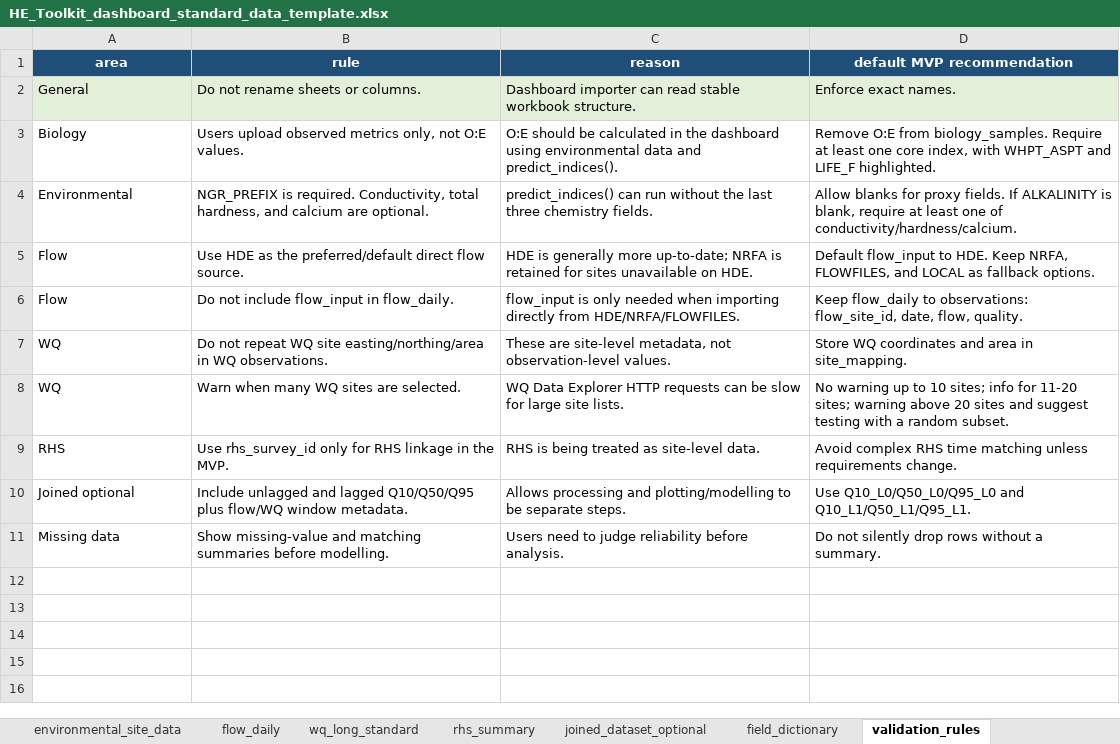
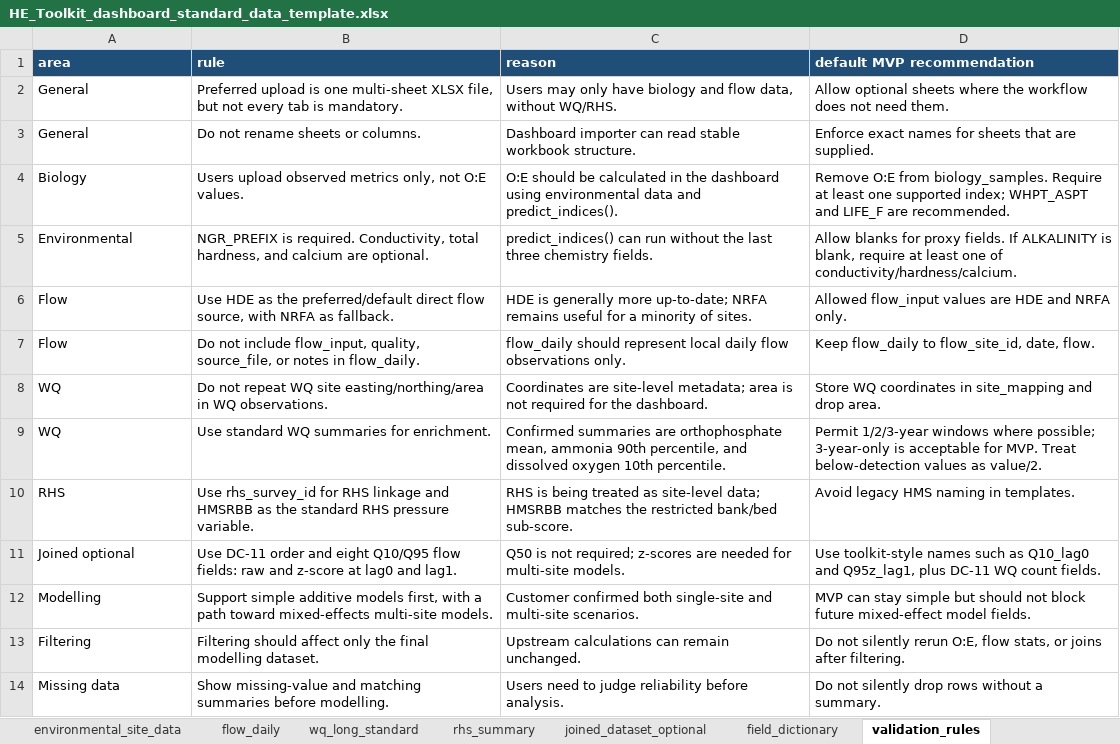
Before and after one commit to Josh-Zhu0326/HE-Toolkit-Dashboard-2026, an Excel workbook: docs/week04/HE_Toolkit_dashboard_standard_data_template.xlsx, sheet validation_rules, drawn as a sheet; values as stored, in another font and other column widths than the file's, no borders; removed rows and columns are numbered as before the commit, all else as after; the diff names each change by its address in the sheet, - before the commit and + after, or states it on an @@ line.

Commit message:
Align data template with DC-11 contract

```diff
--- a/docs/week04/HE_Toolkit_dashboard_standard_data_template.xlsx (sheet validation_rules)
+++ b/docs/week04/HE_Toolkit_dashboard_standard_data_template.xlsx (sheet validation_rules)
-A1:D1 alignment: center
+A1:D1 alignment: left
+row 2: General | Preferred upload is one multi-sheet XLSX file, but not every tab is mandatory. | Users may only have biology and flow data, without WQ/RHS. | Allow optional sheets where the workflow does not need them.
-A3:D3 fill: #E2F0D9
+A3:D3 fill: none
-D3 (default MVP recommendation): Enforce exact names.
+D3 (default MVP recommendation): Enforce exact names for sheets that are supplied.
-D4 (default MVP recommendation): …least one core index, with WHPT_ASPT and LIFE_F highlighted.
+D4 (default MVP recommendation): …least one supported index; WHPT_ASPT and LIFE_F are recommended.
-B6 (rule): …direct flow source.
+B6 (rule): …direct flow source, with NRFA as fallback.
-C6 (reason): …up-to-date; NRFA is retained for sites unavailable on HDE.
+C6 (reason): …up-to-date; NRFA remains useful for a minority of sites.
-D6 (default MVP recommendation): Default flow_input to HDE. Keep NRFA, FLOWFILES, and LOCAL as fallback options.
+D6 (default MVP recommendation): Allowed flow_input values are HDE and NRFA only.
-B7 (rule): …not include flow_input in flow_daily.
+B7 (rule): …not include flow_input, quality, source_file, or notes in flow_daily.
-C7 (reason): flow_input is only needed when importing directly from HDE/NRFA/FLOWFILES.
+C7 (reason): flow_daily should represent local daily flow observations only.
-D7 (default MVP recommendation): …flow_daily to observations: flow_site_id, date, flow, quality.
+D7 (default MVP recommendation): …flow_daily to flow_site_id, date, flow.
-C8 (reason): These are site-level metadata, not observation-level values.
+C8 (reason): Coordinates are site-level metadata; area is not required for the dashboard.
-D8 (default MVP recommendation): …WQ coordinates and area in site_mapping.
+D8 (default MVP recommendation): …WQ coordinates in site_mapping and drop area.
-row 8: WQ | Warn when many WQ sites are selected. | WQ Data Explorer HTTP requests can be slow for large site lists. | No warning up to 10 sites; info for 11-20 sites; warning above 20 sites and suggest testing with a random subset.
-row 9: RHS | Use rhs_survey_id only for RHS linkage in the MVP. | RHS is being treated as site-level data. | Avoid complex RHS time matching unless requirements change.
-row 10: Joined optional | Include unlagged and lagged Q10/Q50/Q95 plus flow/WQ window metadata. | Allows processing and plotting/modelling to be separate steps. | Use Q10_L0/Q50_L0/Q95_L0 and Q10_L1/Q50_L1/Q95_L1.
+row 9: WQ | Use standard WQ summaries for enrichment. | Confirmed summaries are orthophosphate mean, ammonia 90th percentile, and dissolved oxygen 10th percentile. | Permit 1/2/3-year windows where possible; 3-year-only is acceptable for MVP. Treat below-detection values as value/2.
+row 10: RHS | Use rhs_survey_id for RHS linkage and HMSRBB as the standard RHS pressure variable. | RHS is being treated as site-level data; HMSRBB matches the restricted bank/bed sub-score. | Avoid legacy HMS naming in templates.
+row 11: Joined optional | Use DC-11 order and eight Q10/Q95 flow fields: raw and z-score at lag0 and lag1. | Q50 is not required; z-scores are needed for multi-site models. | Use toolkit-style names such as Q10_lag0 and Q95z_lag1, plus DC-11 WQ count fields.
+row 12: Modelling | Support simple additive models first, with a path toward mixed-effects multi-site models. | Customer confirmed both single-site and multi-site scenarios. | MVP can stay simple but should not block future mixed-effect model fields.
+row 13: Filtering | Filtering should affect only the final modelling dataset. | Upstream calculations can remain unchanged. | Do not silently rerun O:E, flow stats, or joins after filtering.
```
Also changed, not shown: sheet field_dictionary, sheet joined_dataset_optional, sheet rhs_summary, sheet biology_samples, sheet site_mapping, sheet flow_daily, 1 more sheet.
